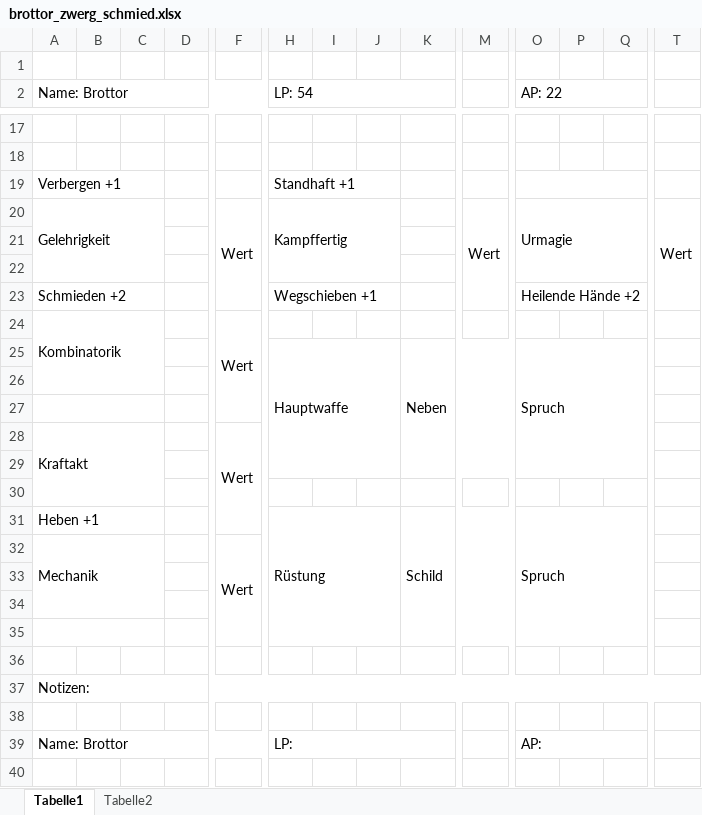
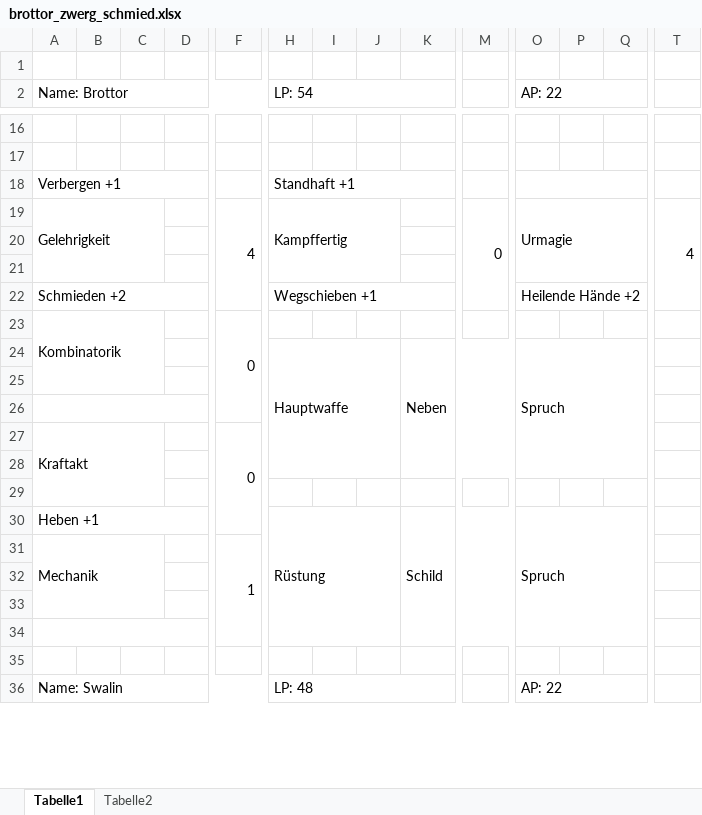
Before and after one commit to NeuroDad/EasyRPG, an Excel workbook: chars/brottor_zwerg_schmied.xlsx, sheet Tabelle1, drawn as a sheet; only a part is shown, gaps mark what is left out; values as stored, in another font and other column widths than the file's, no cell formats; charts and pictures not drawn; removed rows and columns are numbered as before the commit, all else as after; rows hold the shown columns only; the diff covers the shown part only; the diff names each change by its address in the sheet, - before the commit and + after, or states it on an @@ line.

```diff
--- a/chars/brottor_zwerg_schmied.xlsx (sheet Tabelle1)
+++ b/chars/brottor_zwerg_schmied.xlsx (sheet Tabelle1)
-A19:C19 merged
+A18:D18 merged
-H19:J19 merged
+H18:K18 merged
-O19:Q19 merged
+O18:R18 merged
-F19: Wert
+F19: 4
-M19: Wert
+M19: 0
-T19: Wert
+T19: 4
-A23:C23 merged
+A22:D22 merged
-H23:J23 merged
+H22:K22 merged
-O23:Q23 merged
+O22:R22 merged
-F23: Wert
+F23: 0
-A27:C27 merged
+A26:D26 merged
-F27: Wert
+F27: 0
-A31:C31 merged
+A30:D30 merged
-F31: Wert
+F31: 1
-A35:C35 merged
+A34:D34 merged
-row 37: Notizen:
-row 36: (empty)
+row 36: Name: Swalin |  |  |  |  | LP: 48 |  |  |  |  | AP: 22
+A36:F36 merged
+H36:L36 merged
+O36:S36 merged
-row 39: Name: Brottor |  |  |  |  | LP: |  |  |  |  | AP:
-row 40: (empty)
```
Also changed, not shown: 66 added rows, 1 removed row, 44 edited cells and merged cells elsewhere in this sheet, cell formats, charts or pictures, 8 other files.
